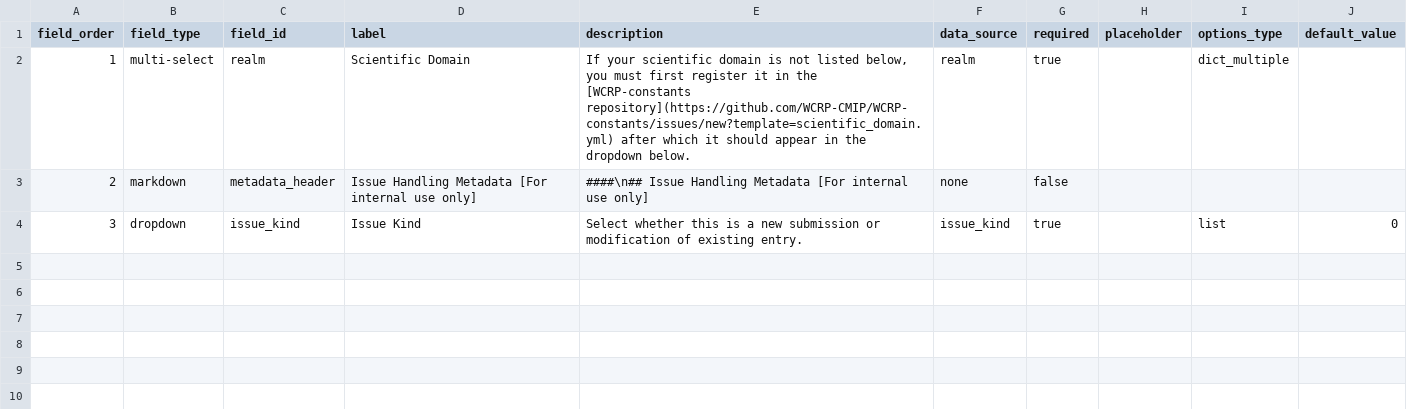
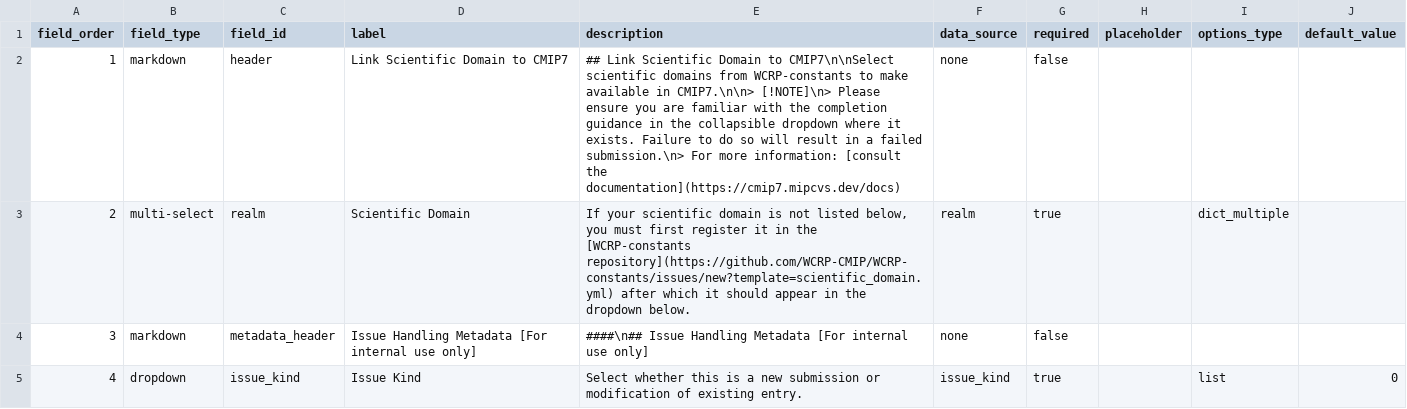
Before and after one commit to WCRP-CMIP/CMIP7-CVs, a CSV file: .github/GEN_ISSUE_TEMPLATE/realm.csv, drawn as a sheet.

Commit message:
template cleanup

```diff
--- a/.github/GEN_ISSUE_TEMPLATE/realm.csv
+++ b/.github/GEN_ISSUE_TEMPLATE/realm.csv
@@ -1,4 +1,5 @@
 field_order,field_type,field_id,label,description,data_source,required,placeholder,options_type,default_value
-1,multi-select,realm,Scientific Domain,"If your scientific domain is not listed below, you must first register it in the [WCRP-constants repository](https://github.com/WCRP-CMIP/WCRP-constants/issues/new?template=scientific_domain.yml) after which it should appear in the dropdown below.",realm,true,,dict_multiple,
-2,markdown,metadata_header,Issue Handling Metadata [For internal use only],"####\n## Issue Handling Metadata [For internal use only]",none,false,,,
-3,dropdown,issue_kind,Issue Kind,Select whether this is a new submission or modification of existing entry.,issue_kind,true,,list,0
+1,markdown,header,Link Scientific Domain to CMIP7,"## Link Scientific Domain to CMIP7\n\nSelect scientific domains from WCRP-constants to make available in CMIP7.\n\n> [!NOTE]\n> Please ensure you are familiar with the completion guidance in the collapsible dropdown where it exists. Failure to do so will result in a failed submission.\n> For more information: [consult the documentation](https://cmip7.mipcvs.dev/docs)",none,false,,,
+2,multi-select,realm,Scientific Domain,"If your scientific domain is not listed below, you must first register it in the [WCRP-constants repository](https://github.com/WCRP-CMIP/WCRP-constants/issues/new?template=scientific_domain.yml) after which it should appear in the dropdown below.",realm,true,,dict_multiple,
+3,markdown,metadata_header,Issue Handling Metadata [For internal use only],"####\n## Issue Handling Metadata [For internal use only]",none,false,,,
+4,dropdown,issue_kind,Issue Kind,Select whether this is a new submission or modification of existing entry.,issue_kind,true,,list,0
```
Also changed, not shown: .github/GEN_ISSUE_TEMPLATE/activity.csv, .github/GEN_ISSUE_TEMPLATE/frequency.csv, 35 other files.
